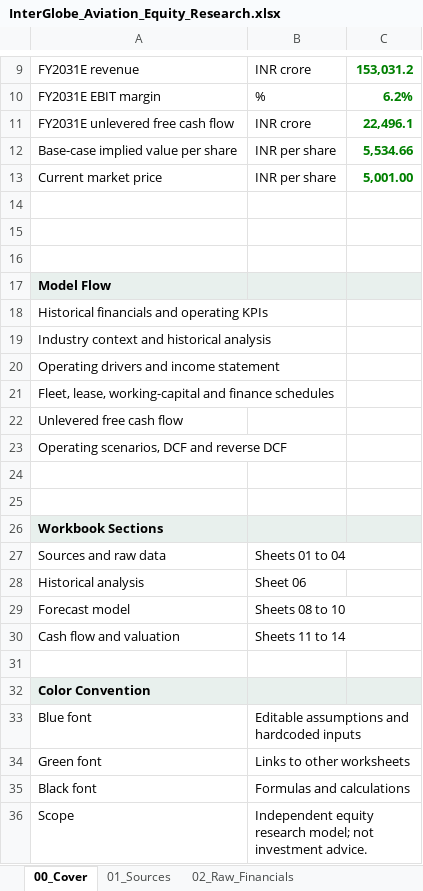
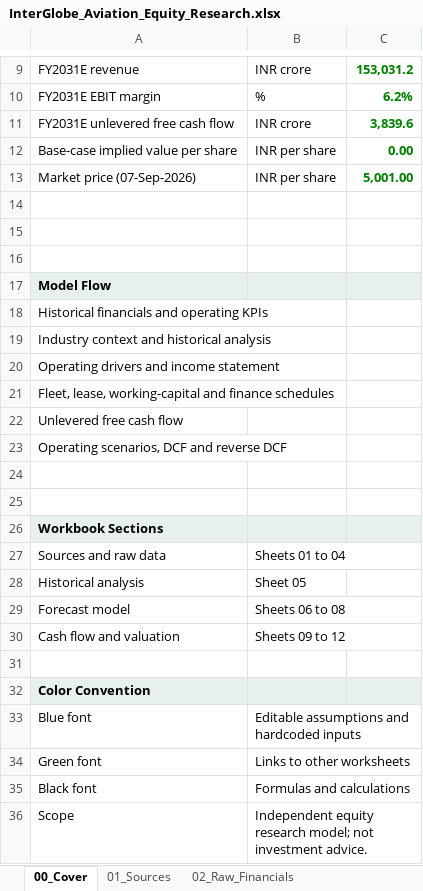
Before and after one commit to keyurmarolia/interglobe-aviation-equity-research-model, an Excel workbook: model/InterGlobe_Aviation_Equity_Research.xlsx, sheet 00_Cover, drawn as a sheet; only a part is shown, gaps mark what is left out; values as stored, in another font and other column widths than the file's, no borders; the diff names each change by its address in the sheet, - before the commit and + after, or states it on an @@ line.

```diff
--- a/model/InterGlobe_Aviation_Equity_Research.xlsx (sheet 00_Cover)
+++ b/model/InterGlobe_Aviation_Equity_Research.xlsx (sheet 00_Cover)
-C11: 22,496.1
+C11: 3,839.6
-C12: 5,534.66
+C12: 0.00
-A13: Current market price
+A13: Market price (07-Sep-2026)
-B28: Sheet 06
+B28: Sheet 05
-B29: Sheets 08 to 10
+B29: Sheets 06 to 08
-B30: Sheets 11 to 14
+B30: Sheets 09 to 12
```
Also changed, not shown: sheet 09_Cash_Flow, sheet 11_DCF, sheet 12_Reverse_DCF, sheet 10_Scenarios, other sheet tabs, formulas that keep their value, 1 other file.
